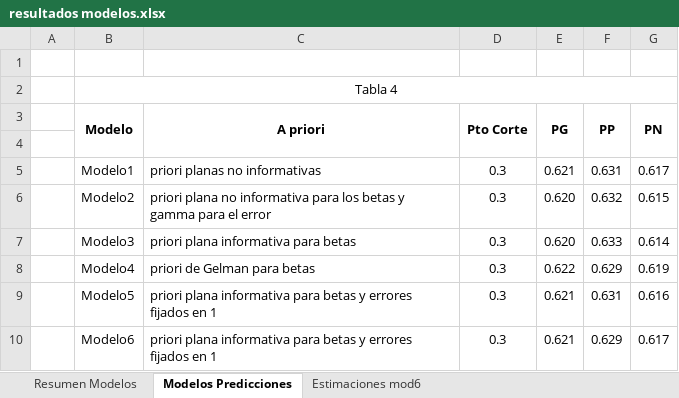
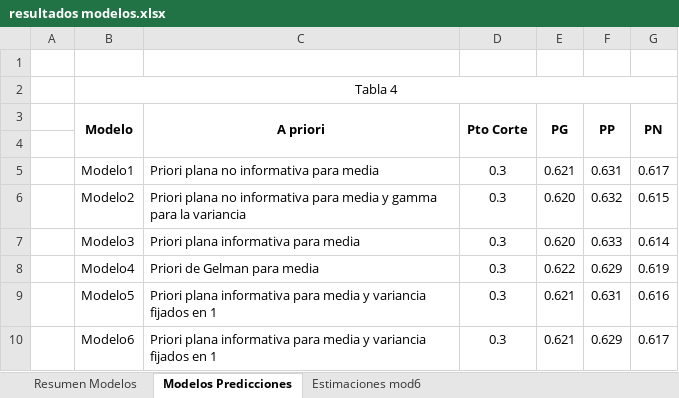
Before and after one commit to nataliadiazramirez/TrabajoFinalBayesiana, an Excel workbook: resultados modelos.xlsx, sheet Modelos Predicciones, drawn as a sheet; values as stored, in another font and other column widths than the file's, no borders; the diff names each change by its address in the sheet, - before the commit and + after, or states it on an @@ line.

```diff
--- a/resultados modelos.xlsx (sheet Modelos Predicciones)
+++ b/resultados modelos.xlsx (sheet Modelos Predicciones)
-C5 (A priori): priori planas no informativas
+C5 (A priori): Priori plana no informativa para media
-C6 (A priori): priori plana no informativa para los betas y gamma para el error
+C6 (A priori): Priori plana no informativa para media y gamma para la variancia
-C7 (A priori): priori plana informativa para betas
+C7 (A priori): Priori plana informativa para media
-C8 (A priori): priori de Gelman para betas
+C8 (A priori): Priori de Gelman para media
-C9:C10 (A priori): priori plana informativa para betas y errores fijados en…
+C9:C10 (A priori): Priori plana informativa para media y variancia fijados en…
```
Also changed, not shown: sheet Resumen Modelos, 1 other file.
